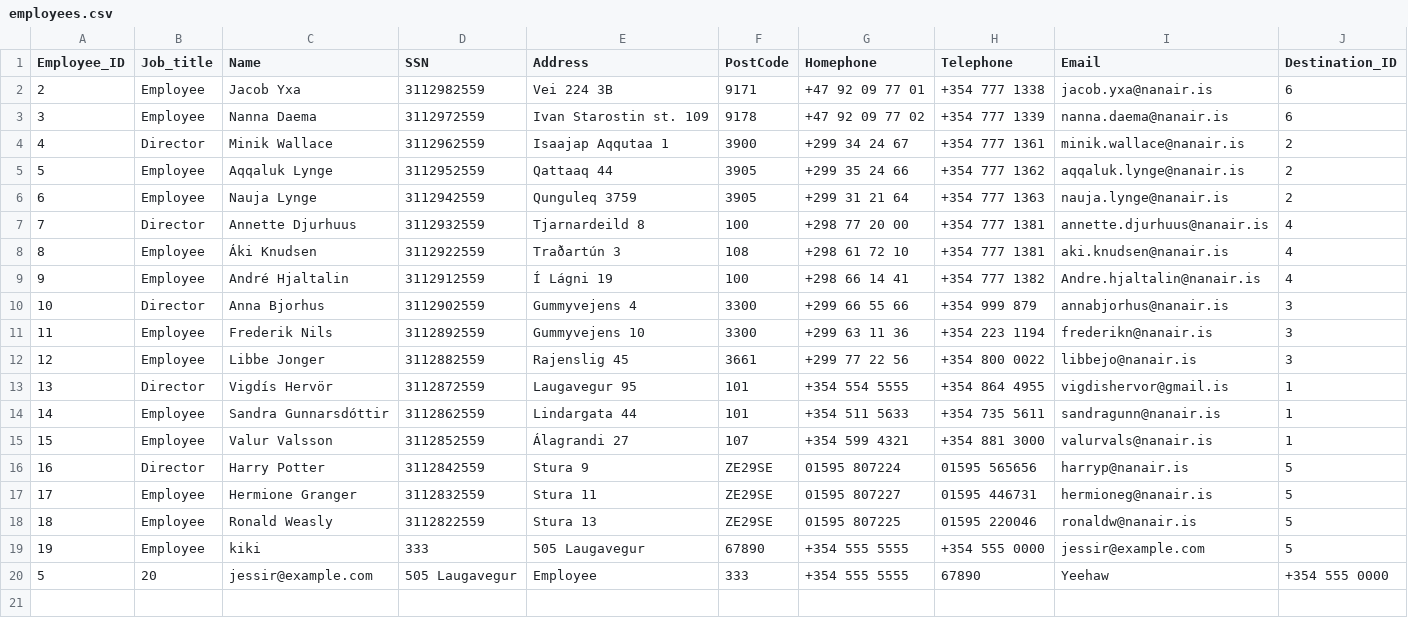
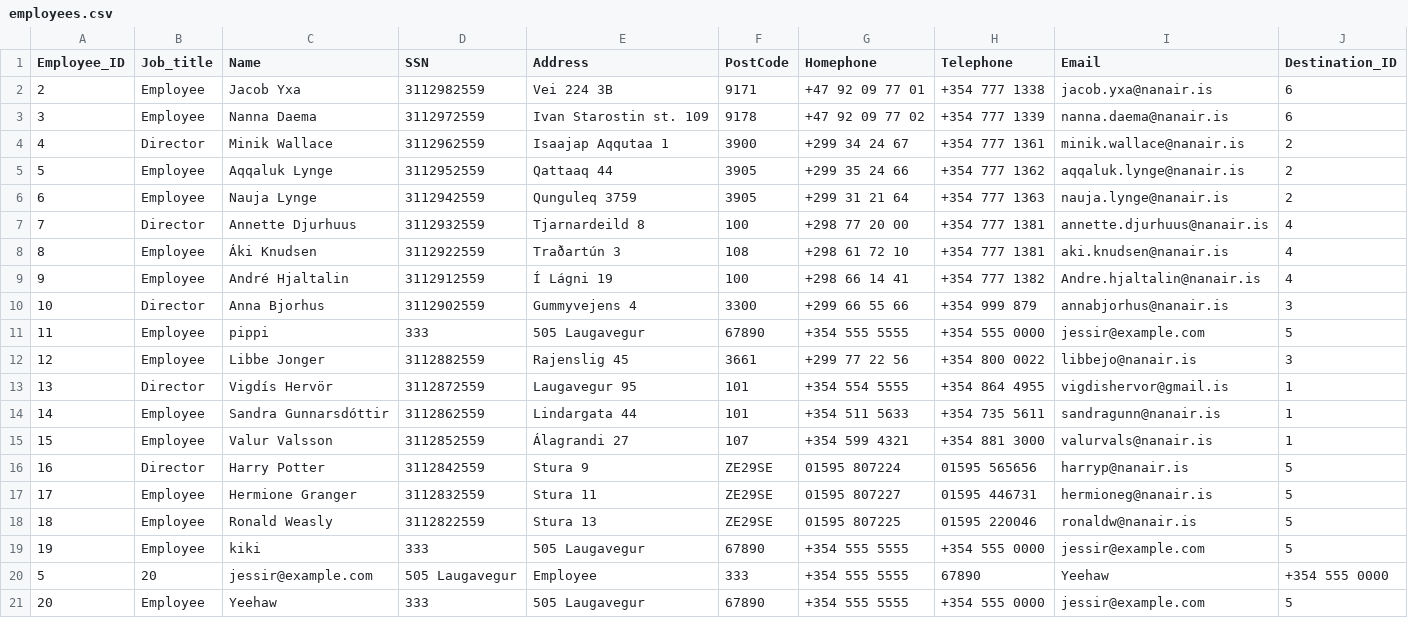
Before and after one commit to lilli31/Verklegt1, a CSV file: data_files/employees.csv, drawn as a sheet.

```diff
--- a/data_files/employees.csv
+++ b/data_files/employees.csv
@@ -10,3 +10,3 @@ Employee_ID,Job_title,Name,SSN,Address,PostCode,Homephone,Telephone,Email,Destin
 10,Director,Anna Bjorhus,3112902559,Gummyvejens 4,3300,+299 66 55 66,+354 999 879,annabjorhus@nanair.is,3
-11,Employee,Frederik Nils,3112892559,Gummyvejens 10,3300,+299 63 11 36,+354 223 1194,frederikn@nanair.is,3
+11,Employee,pippi,333,505 Laugavegur,67890,+354 555 5555,+354 555 0000,jessir@example.com,5
 12,Employee,Libbe Jonger,3112882559,Rajenslig 45,3661,+299 77 22 56,+354 800 0022,libbejo@nanair.is,3
@@ -20 +20,2 @@ Employee_ID,Job_title,Name,SSN,Address,PostCode,Homephone,Telephone,Email,Destin
 5,20,jessir@example.com,505 Laugavegur,Employee,333,+354 555 5555,67890,Yeehaw,+354 555 0000
+20,Employee,Yeehaw,333,505 Laugavegur,67890,+354 555 5555,+354 555 0000,jessir@example.com,5
```
Also changed, not shown: 3 other files.
